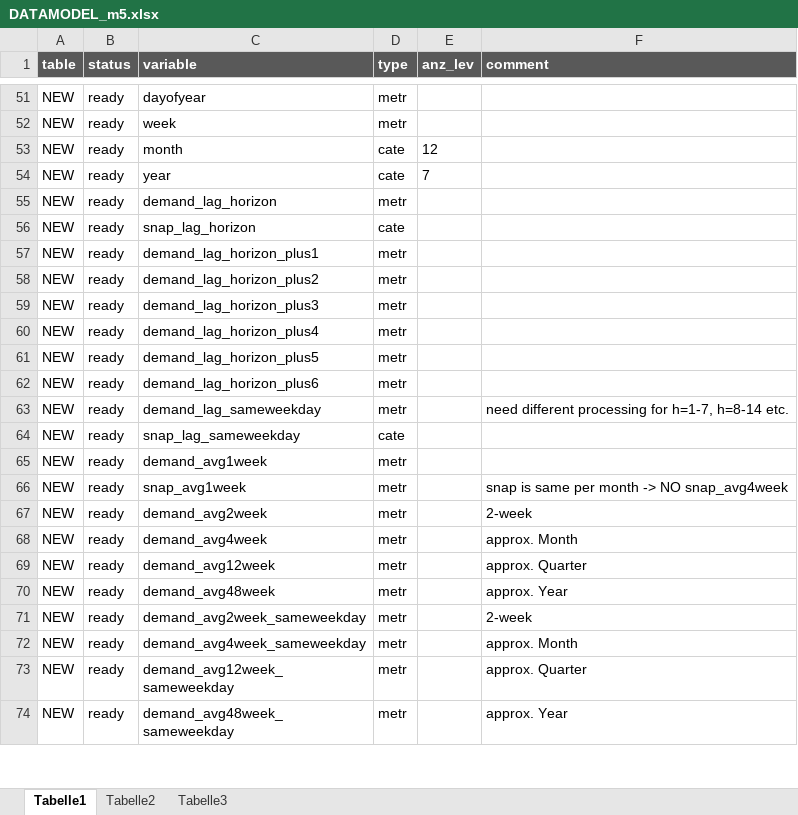
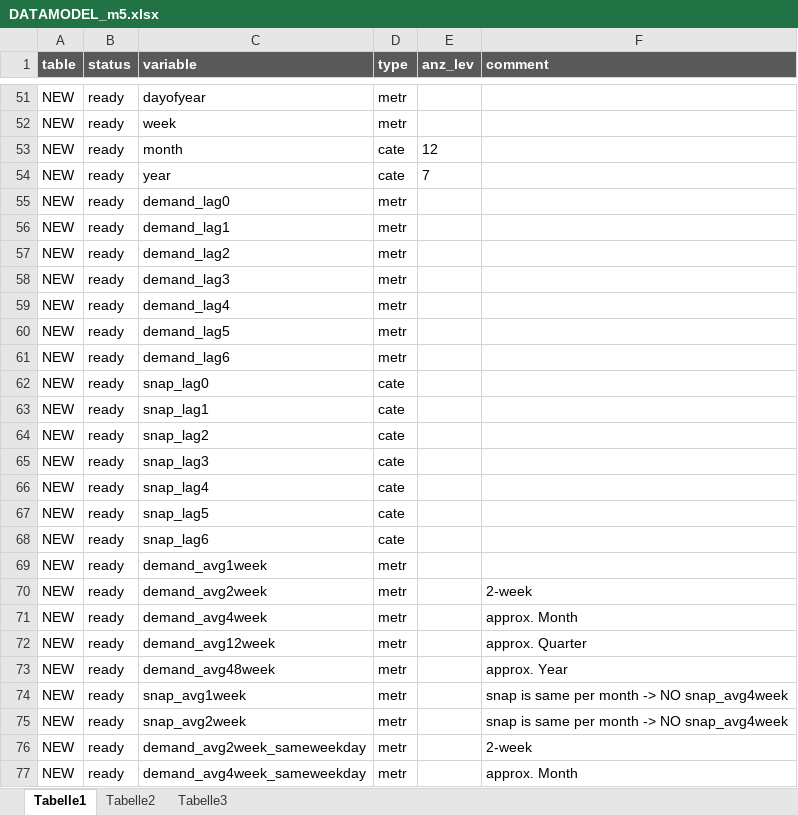
Before and after one commit to uwpz/M5, an Excel workbook: DATAMODEL_m5.xlsx, sheet Tabelle1, drawn as a sheet; only a part is shown, gaps mark what is left out; the shorter side is filled out with more unchanged rows; values as stored, in another font and other column widths than the file's, no borders; conditional formats not drawn; removed rows and columns are numbered as before the commit, all else as after; the diff names each change by its address in the sheet, - before the commit and + after, or states it on an @@ line.

```diff
--- a/DATAMODEL_m5.xlsx (sheet Tabelle1)
+++ b/DATAMODEL_m5.xlsx (sheet Tabelle1)
-C55 (variable): demand_lag_horizon
+C55 (variable): demand_lag0
-row 56: NEW | ready | snap_lag_horizon | cate
-C56 (variable): demand_lag_horizon_plus1
+C56 (variable): demand_lag1
-C57 (variable): demand_lag_horizon_plus2
+C57 (variable): demand_lag2
-C58 (variable): demand_lag_horizon_plus3
+C58 (variable): demand_lag3
-C59 (variable): demand_lag_horizon_plus4
+C59 (variable): demand_lag4
-C60 (variable): demand_lag_horizon_plus5
+C60 (variable): demand_lag5
-C61 (variable): demand_lag_horizon_plus6
+C61 (variable): demand_lag6
-C62 (variable): demand_lag_sameweekday
+C62 (variable): snap_lag0
-D62 (type): metr
+D62 (type): cate
-F62 (comment): need different processing for h=1-7, h=8-14 etc.
+F62 (comment): (empty)
-C63 (variable): snap_lag_sameweekday
+C63 (variable): snap_lag1
+row 64: NEW | ready | snap_lag2 | cate
+row 65: NEW | ready | snap_lag3 | cate
+row 66: NEW | ready | snap_lag4 | cate
+row 67: NEW | ready | snap_lag5 | cate
+row 68: NEW | ready | snap_lag6 | cate
@@ row 66 moved to row 74: NEW @@
+row 75: NEW | ready | snap_avg2week | metr |  | snap is same per month -> NO snap_avg4week
```
Also changed, not shown: 12 other files.
